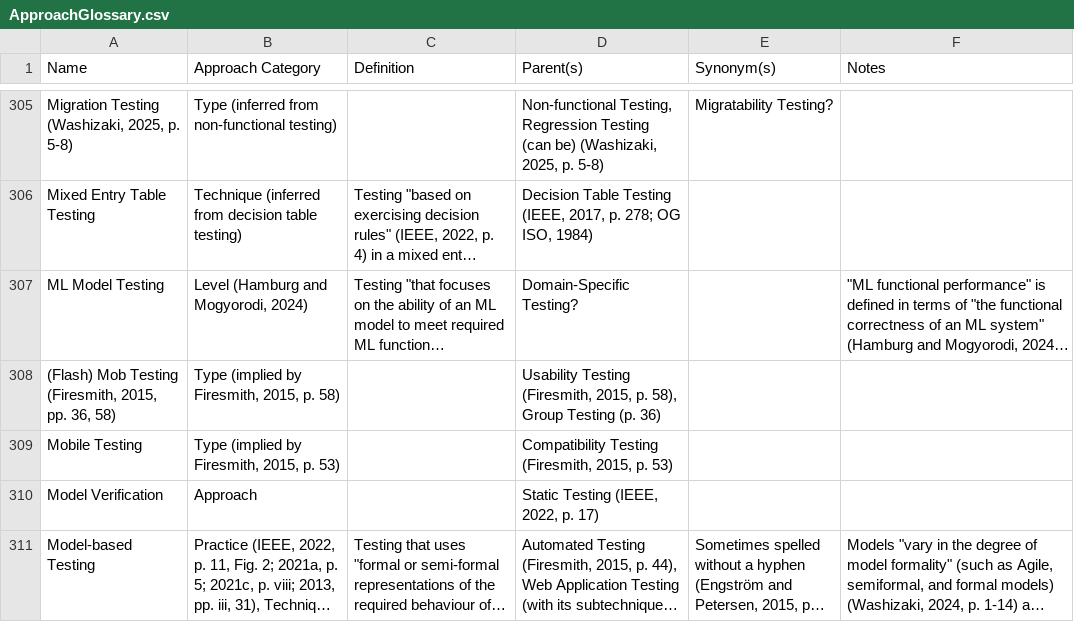
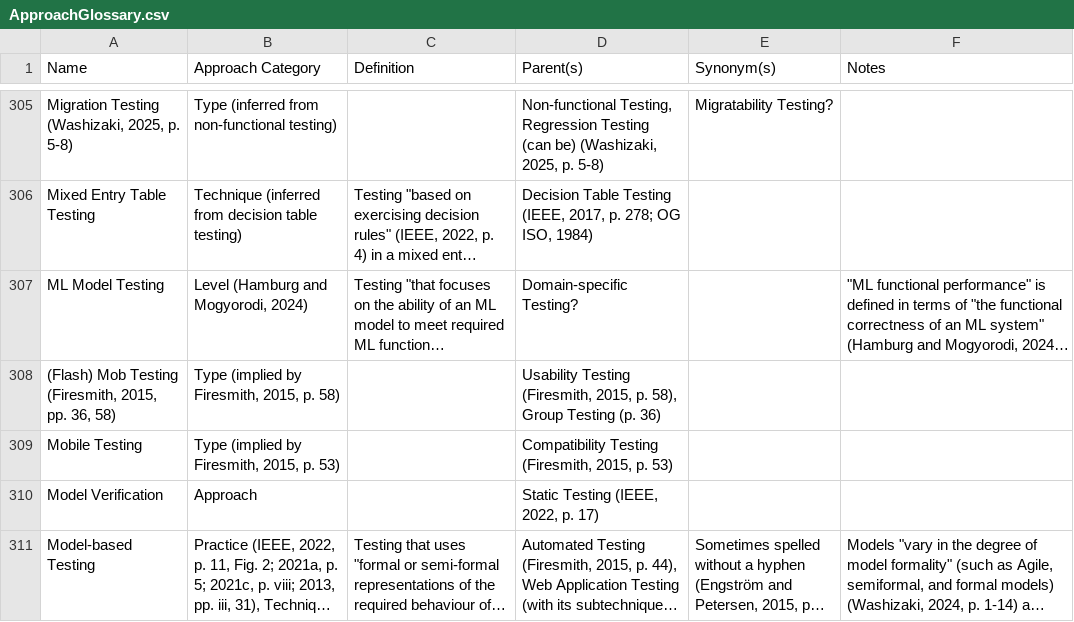
Before and after one commit to samm82/TestingTesting, a CSV file: ApproachGlossary.csv, drawn as a sheet; only a part is shown, gaps mark what is left out; long unchanged cells end in …; the diff covers the shown part only; the diff names each change by its address in the sheet, - before the commit and + after, or states it on an @@ line.

```diff
--- a/ApproachGlossary.csv
+++ b/ApproachGlossary.csv
-D307 (Parent(s)): Domain-Specific Testing?
+D307 (Parent(s)): Domain-specific Testing?
```
Also changed, not shown: 10 edited cells elsewhere in this file, 10 other files.
